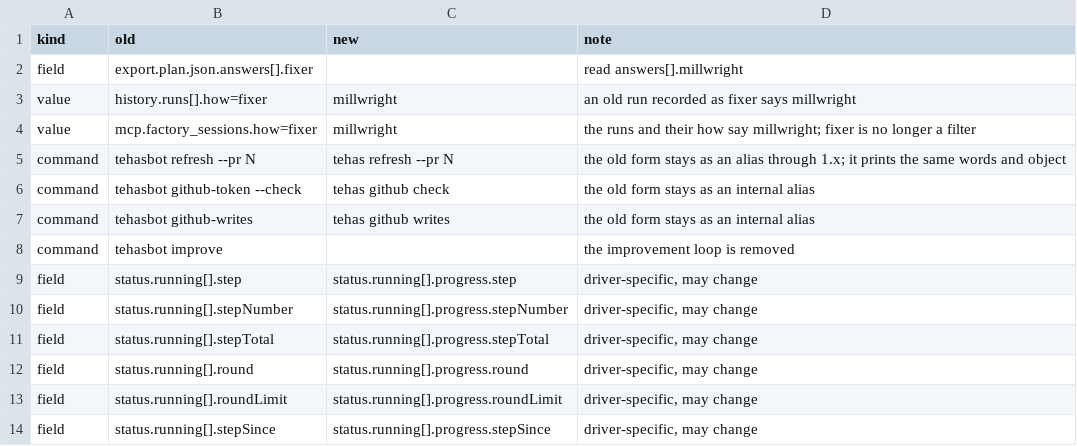
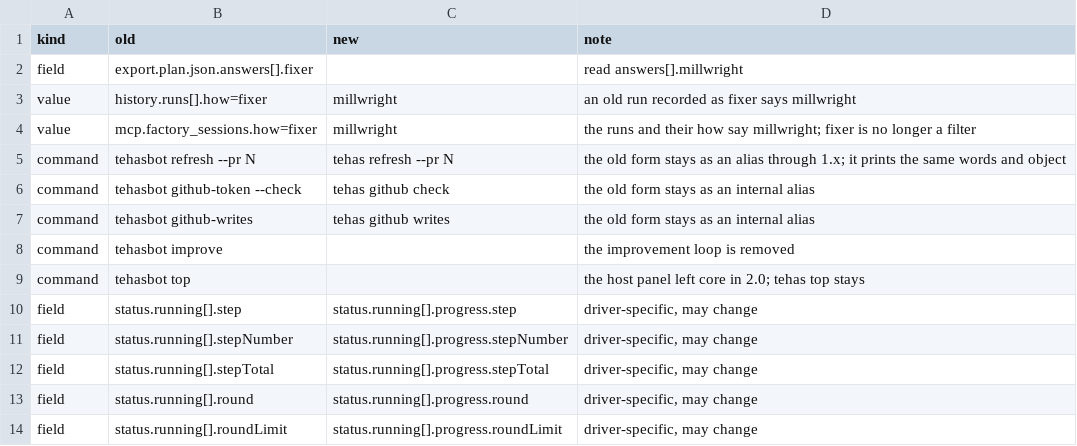
Before and after one commit to tehas-app/tehas, a TSV file: api/renames-1.0.tsv, drawn as a sheet; only a part is shown; the shorter side is filled out with more unchanged rows.

Commit message:
The host panel leaves core: the publisher, its unit and its setting

```diff
--- a/api/renames-1.0.tsv
+++ b/api/renames-1.0.tsv
@@ -8,2 +8,3 @@ command	tehasbot github-writes	tehas github writes	the old form stays as an inte
 command	tehasbot improve		the improvement loop is removed
+command	tehasbot top		the host panel left core in 2.0; tehas top stays
 field	status.running[].step	status.running[].progress.step	driver-specific, may change
```
Also changed, not shown: 30 other files.
